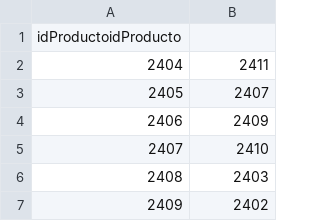
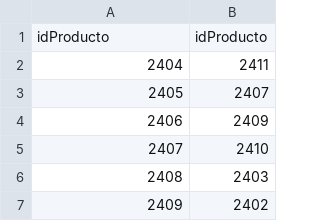
Before and after one commit to s4ntiagor/Carga-de-datos-pr-ctica-5-ALMACENAMIENTO, a CSV file: relaciones/ESTA_RELACIONADO producto-Producto.csv, drawn as a sheet; only a part is shown.

Commit message:
Update ESTA_RELACIONADO producto-Producto.csv

```diff
--- a/relaciones/ESTA_RELACIONADO producto-Producto.csv
+++ b/relaciones/ESTA_RELACIONADO producto-Producto.csv
@@ -1,2 +1,2 @@
-idProductoidProducto
+idProducto,idProducto
 2404,2411
```
